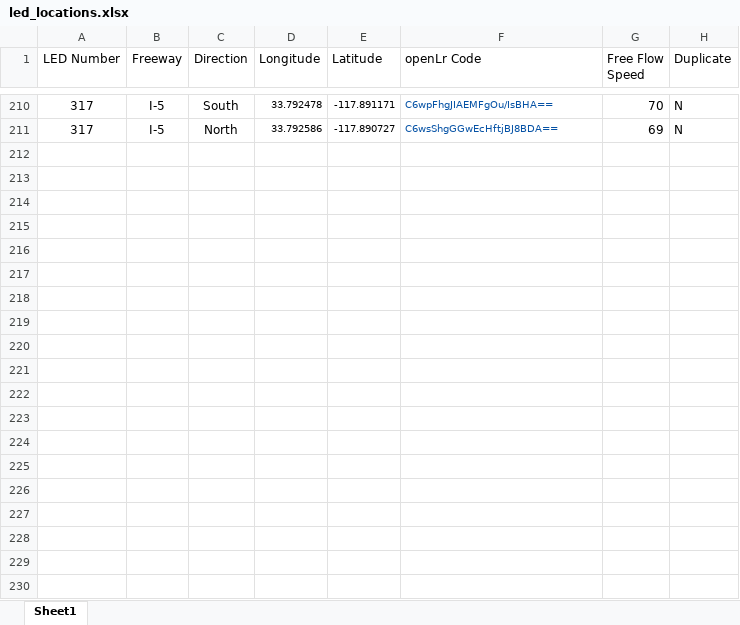
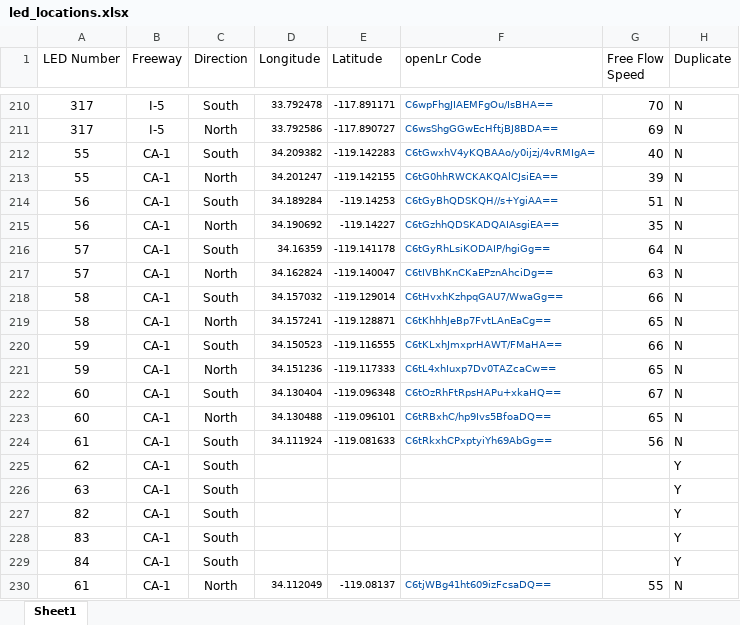
Before and after one commit to zinkwazi/traffic-pcb-sb, an Excel workbook: led_locations.xlsx, sheet Sheet1, drawn as a sheet; only a part is shown, gaps mark what is left out; values as stored, in another font and other column widths than the file's, no borders; the diff covers the shown part only; the diff names each change by its address in the sheet, - before the commit and + after, or states it on an @@ line.

Commit message:
map CA-1

```diff
--- a/led_locations.xlsx (sheet Sheet1)
+++ b/led_locations.xlsx (sheet Sheet1)
+row 212: 55 | CA-1 | South | 34.209382 | -119.142283 | C6tGwxhV4yKQBAAo/y0ijzj/4vRMIgA= | 40 | N
+row 213: 55 | CA-1 | North | 34.201247 | -119.142155 | C6tG0hhRWCKAKQAlCJsiEA== | 39 | N
+row 214: 56 | CA-1 | South | 34.189284 | -119.14253 | C6tGyBhQDSKQH//s+YgiAA== | 51 | N
+row 215: 56 | CA-1 | North | 34.190692 | -119.14227 | C6tGzhhQDSKADQAIAsgiEA== | 35 | N
+row 216: 57 | CA-1 | South | 34.16359 | -119.141178 | C6tGyRhLsiKODAIP/hgiGg== | 64 | N
+row 217: 57 | CA-1 | North | 34.162824 | -119.140047 | C6tIVBhKnCKaEPznAhciDg== | 63 | N
+row 218: 58 | CA-1 | South | 34.157032 | -119.129014 | C6tHvxhKzhpqGAU7/WwaGg== | 66 | N
+row 219: 58 | CA-1 | North | 34.157241 | -119.128871 | C6tKhhhJeBp7FvtLAnEaCg== | 65 | N
+row 220: 59 | CA-1 | South | 34.150523 | -119.116555 | C6tKLxhJmxprHAWT/FMaHA== | 66 | N
+row 221: 59 | CA-1 | North | 34.151236 | -119.117333 | C6tL4xhIuxp7Dv0TAZcaCw== | 65 | N
+row 222: 60 | CA-1 | South | 34.130404 | -119.096348 | C6tOzRhFtRpsHAPu+xkaHQ== | 67 | N
+row 223: 60 | CA-1 | North | 34.130488 | -119.096101 | C6tRBxhC/hp9Ivs5BfoaDQ== | 65 | N
+row 224: 61 | CA-1 | South | 34.111924 | -119.081633 | C6tRkxhCPxptyiYh69AbGg== | 56 | N
+row 225: 62 | CA-1 | South |  |  |  |  | Y
+row 226: 63 | CA-1 | South |  |  |  |  | Y
+row 227: 82 | CA-1 | South |  |  |  |  | Y
+row 228: 83 | CA-1 | South |  |  |  |  | Y
+row 229: 84 | CA-1 | South |  |  |  |  | Y
+row 230: 61 | CA-1 | North | 34.112049 | -119.08137 | C6tjWBg41ht609izFcsaDQ== | 55 | N
```
Also changed, not shown: 111 added rows elsewhere in this sheet.
